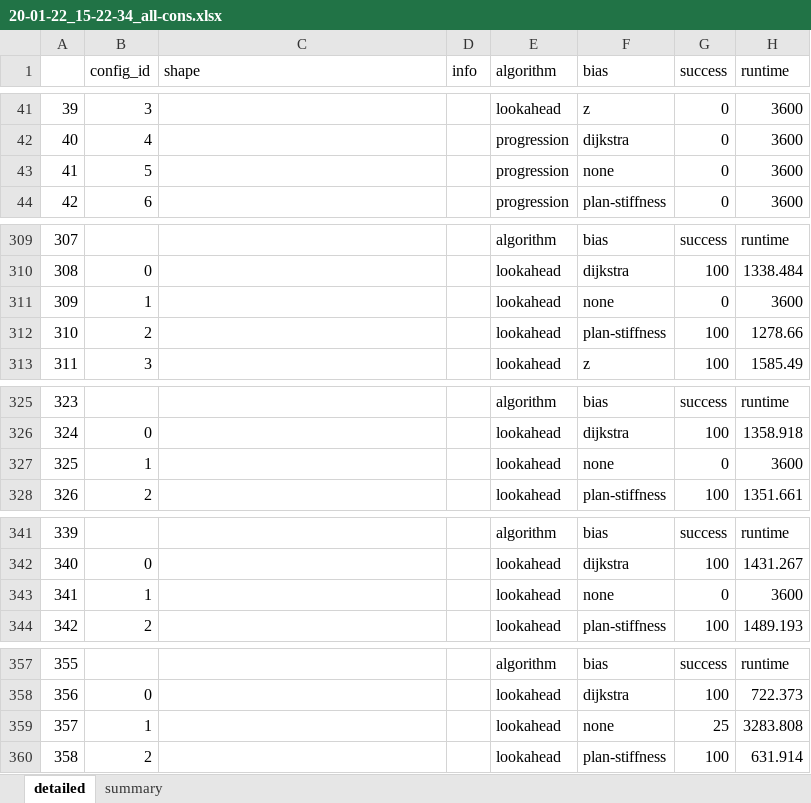
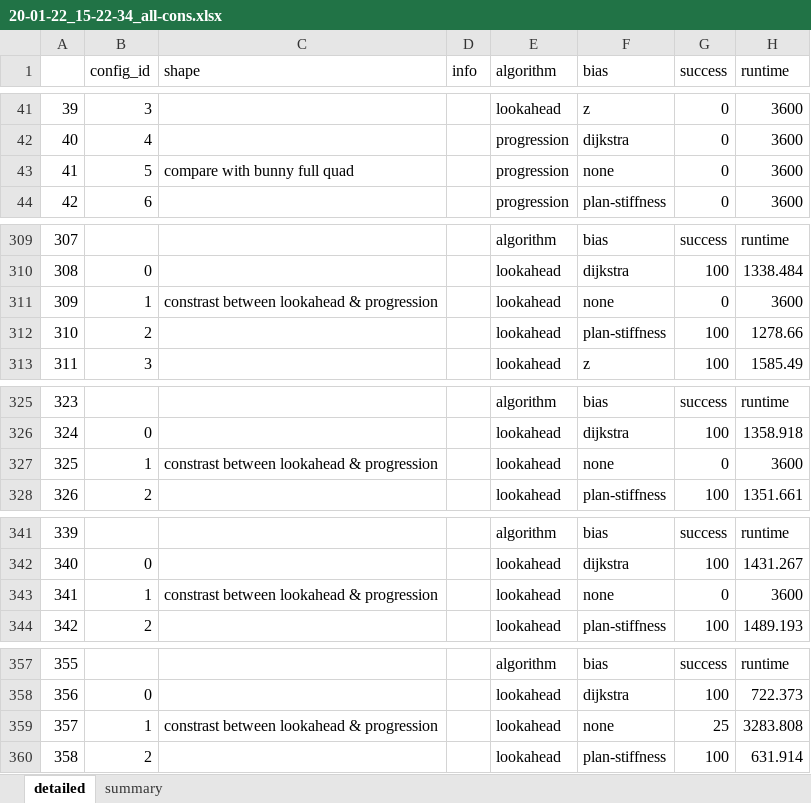
Before and after one commit to caelan/pb-construction, an Excel workbook: experiments/20-01-22_15-22-34_all-cons.xlsx, sheet detailed, drawn as a sheet; only a part is shown, gaps mark what is left out; values as stored, in another font and other column widths than the file's, no cell formats; the diff names each change by its address in the sheet, - before the commit and + after, or states it on an @@ line.

Commit message:
more log - videos, max_saved_data

```diff
--- a/experiments/20-01-22_15-22-34_all-cons.xlsx (sheet detailed)
+++ b/experiments/20-01-22_15-22-34_all-cons.xlsx (sheet detailed)
-C43 (shape): (empty)
+C43 (shape): compare with bunny full quad
-C311 (shape): (empty)
+C311 (shape): constrast between lookahead & progression
-C327 (shape): (empty)
+C327 (shape): constrast between lookahead & progression
-C343 (shape): (empty)
+C343 (shape): constrast between lookahead & progression
-C359 (shape): (empty)
+C359 (shape): constrast between lookahead & progression
```
Also changed, not shown: cell formats, experiments/20-01-22_12-41-12_stiffness-only.xlsx, 9 other files.
